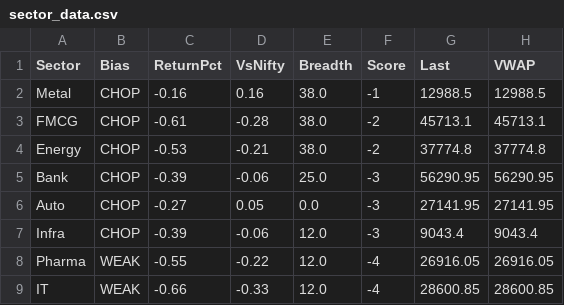
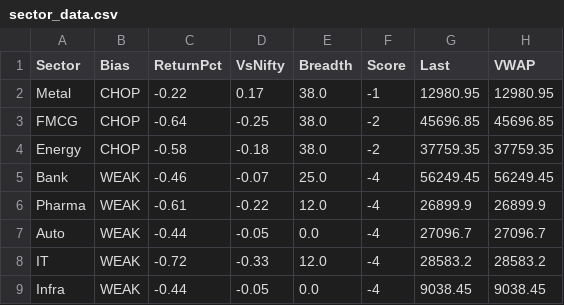
Before and after one commit to Ayushsingh1513/trading-terminal, a CSV file: sector_data.csv, drawn as a sheet.

```diff
--- a/sector_data.csv
+++ b/sector_data.csv
@@ -1,9 +1,9 @@
 Sector,Bias,ReturnPct,VsNifty,Breadth,Score,Last,VWAP
-Metal,CHOP,-0.16,0.16,38.0,-1,12988.5,12988.5
-FMCG,CHOP,-0.61,-0.28,38.0,-2,45713.1,45713.1
-Energy,CHOP,-0.53,-0.21,38.0,-2,37774.8,37774.8
-Bank,CHOP,-0.39,-0.06,25.0,-3,56290.95,56290.95
-Auto,CHOP,-0.27,0.05,0.0,-3,27141.95,27141.95
-Infra,CHOP,-0.39,-0.06,12.0,-3,9043.4,9043.4
-Pharma,WEAK,-0.55,-0.22,12.0,-4,26916.05,26916.05
-IT,WEAK,-0.66,-0.33,12.0,-4,28600.85,28600.85
+Metal,CHOP,-0.22,0.17,38.0,-1,12980.95,12980.95
+FMCG,CHOP,-0.64,-0.25,38.0,-2,45696.85,45696.85
+Energy,CHOP,-0.58,-0.18,38.0,-2,37759.35,37759.35
+Bank,WEAK,-0.46,-0.07,25.0,-4,56249.45,56249.45
+Pharma,WEAK,-0.61,-0.22,12.0,-4,26899.9,26899.9
+Auto,WEAK,-0.44,-0.05,0.0,-4,27096.7,27096.7
+IT,WEAK,-0.72,-0.33,12.0,-4,28583.2,28583.2
+Infra,WEAK,-0.44,-0.05,0.0,-4,9038.45,9038.45
```
Also changed, not shown: scanner_data.csv, 1 other file.
